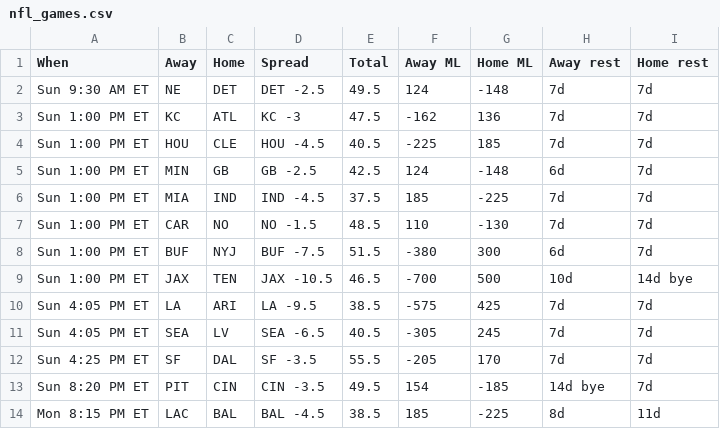
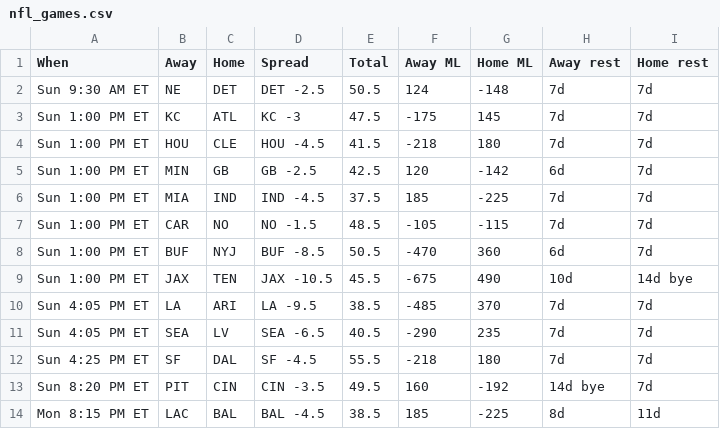
Before and after one commit to ECC370/stats, a CSV file: data/nfl_games.csv, drawn as a sheet; only a part is shown; the diff names each change by its address in the sheet, - before the commit and + after, or states it on an @@ line.

```diff
--- a/data/nfl_games.csv
+++ b/data/nfl_games.csv
-E2 (Total): 49.5
+E2 (Total): 50.5
-F3 (Away ML): -162
+F3 (Away ML): -175
-G3 (Home ML): 136
+G3 (Home ML): 145
-E4 (Total): 40.5
+E4 (Total): 41.5
-F4 (Away ML): -225
+F4 (Away ML): -218
-G4 (Home ML): 185
+G4 (Home ML): 180
-F5 (Away ML): 124
+F5 (Away ML): 120
-G5 (Home ML): -148
+G5 (Home ML): -142
-F7 (Away ML): 110
+F7 (Away ML): -105
-G7 (Home ML): -130
+G7 (Home ML): -115
-D8 (Spread): BUF -7.5
+D8 (Spread): BUF -8.5
-E8 (Total): 51.5
+E8 (Total): 50.5
-F8 (Away ML): -380
+F8 (Away ML): -470
-G8 (Home ML): 300
+G8 (Home ML): 360
-E9 (Total): 46.5
+E9 (Total): 45.5
-F9 (Away ML): -700
+F9 (Away ML): -675
-G9 (Home ML): 500
+G9 (Home ML): 490
-F10 (Away ML): -575
+F10 (Away ML): -485
-G10 (Home ML): 425
+G10 (Home ML): 370
-F11 (Away ML): -305
+F11 (Away ML): -290
-G11 (Home ML): 245
+G11 (Home ML): 235
-D12 (Spread): SF -3.5
+D12 (Spread): SF -4.5
-F12 (Away ML): -205
+F12 (Away ML): -218
-G12 (Home ML): 170
+G12 (Home ML): 180
-F13 (Away ML): 154
+F13 (Away ML): 160
-G13 (Home ML): -185
+G13 (Home ML): -192
```
Also changed, not shown: data/nba_injuries.csv, data/nba_safe.csv, 6 other files.
